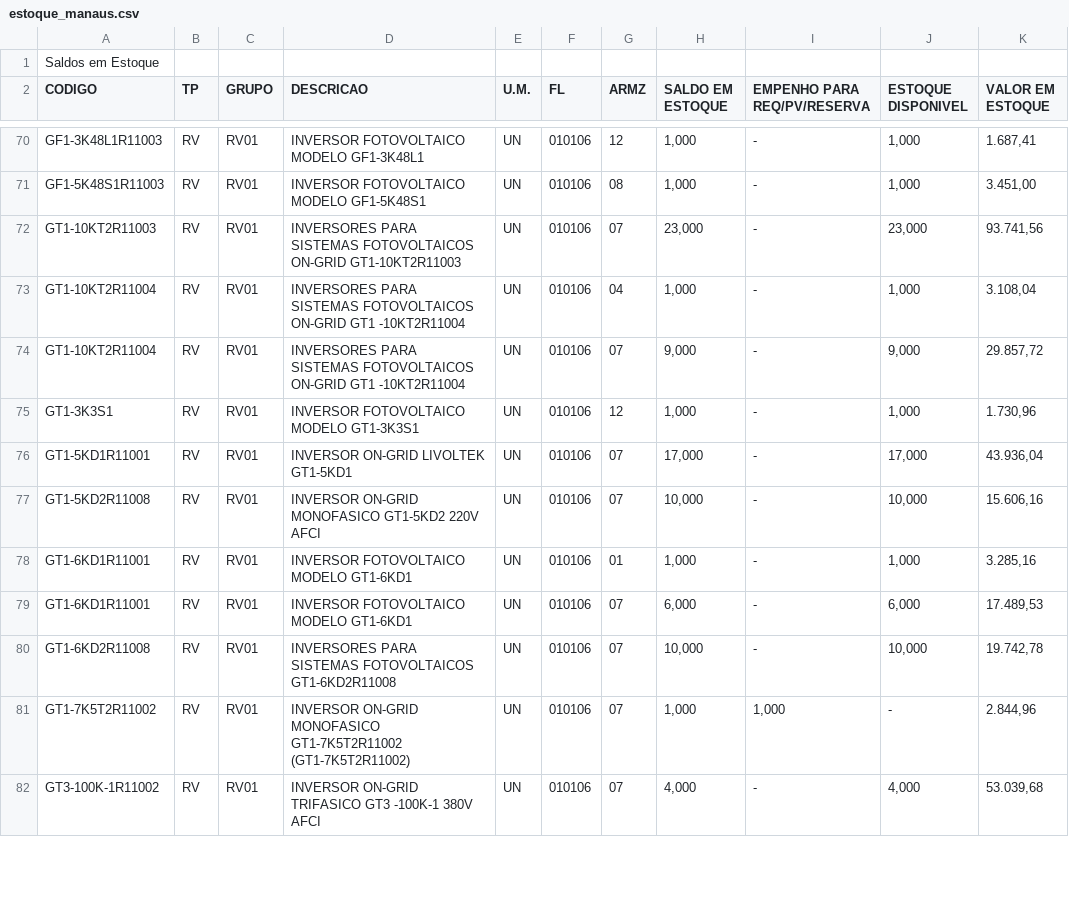
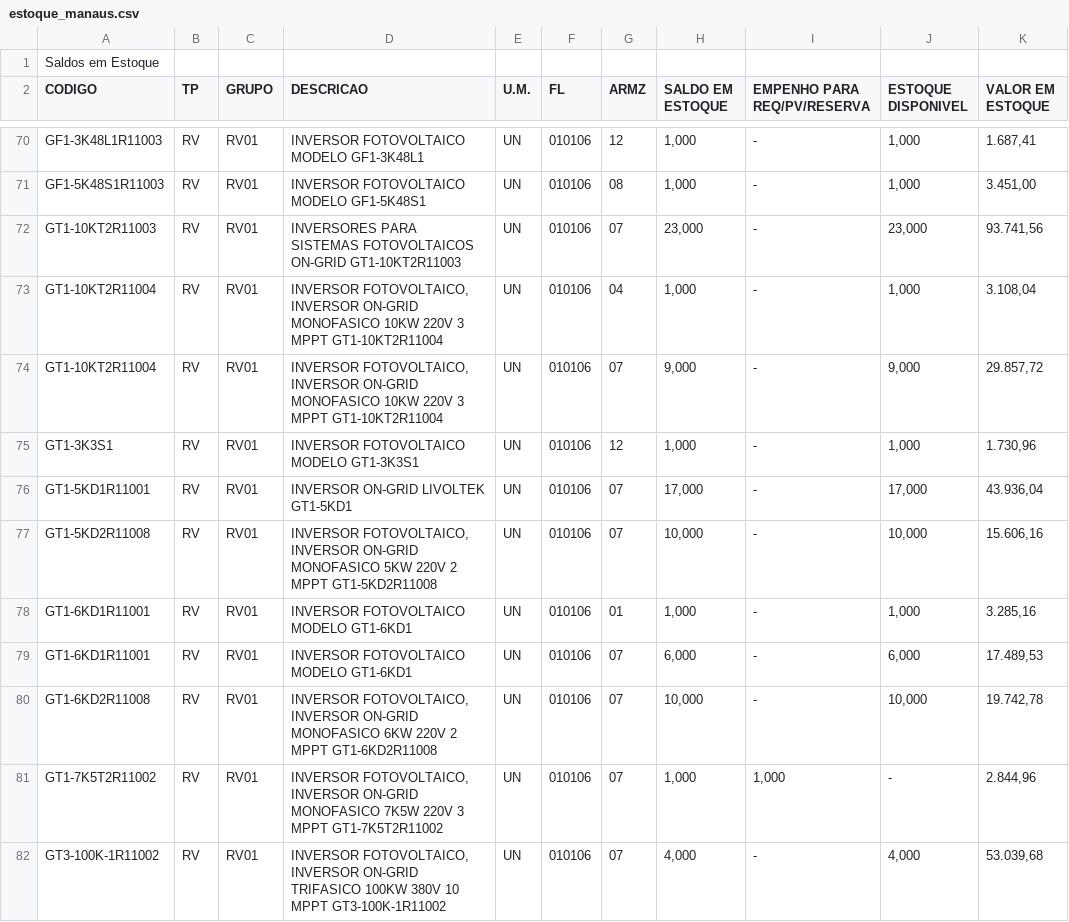
Before and after one commit to smlivoltek/livoltek, a CSV file: data/estoque_manaus.csv, drawn as a sheet; only a part is shown, gaps mark what is left out; the diff covers the shown part only; the diff names each change by its address in the sheet, - before the commit and + after, or states it on an @@ line.

Commit message:
Add files via upload

```diff
--- a/data/estoque_manaus.csv
+++ b/data/estoque_manaus.csv
-D73:D74 (DESCRICAO): INVERSORES PARA SISTEMAS FOTOVOLTAICOS ON-GRID GT1 -10KT2R11004
+D73:D74 (DESCRICAO): INVERSOR FOTOVOLTAICO, INVERSOR ON-GRID MONOFASICO 10KW 220V 3 MPPT GT1-10KT2R11004
-D77 (DESCRICAO): INVERSOR ON-GRID MONOFASICO GT1-5KD2 220V AFCI
+D77 (DESCRICAO): INVERSOR FOTOVOLTAICO, INVERSOR ON-GRID MONOFASICO 5KW 220V 2 MPPT GT1-5KD2R11008
-D80 (DESCRICAO): INVERSORES PARA SISTEMAS FOTOVOLTAICOS GT1-6KD2R11008
+D80 (DESCRICAO): INVERSOR FOTOVOLTAICO, INVERSOR ON-GRID MONOFASICO 6KW 220V 2 MPPT GT1-6KD2R11008
-D81 (DESCRICAO): INVERSOR ON-GRID MONOFASICO GT1-7K5T2R11002 (GT1-7K5T2R11002)
+D81 (DESCRICAO): INVERSOR FOTOVOLTAICO, INVERSOR ON-GRID MONOFASICO 7K5W 220V 3 MPPT GT1-7K5T2R11002
-D82 (DESCRICAO): INVERSOR ON-GRID TRIFASICO GT3 -100K-1 380V AFCI
+D82 (DESCRICAO): INVERSOR FOTOVOLTAICO, INVERSOR ON-GRID TRIFASICO 100KW 380V 10 MPPT GT3-100K-1R11002
```
Also changed, not shown: 5 edited cells elsewhere in this file.
